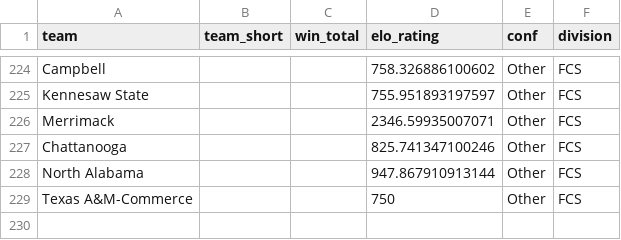
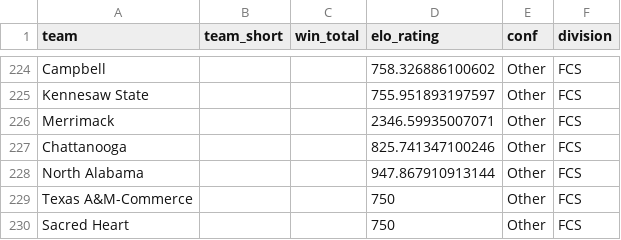
Before and after one commit to matsonj/nba-monte-carlo, a CSV file: data/ncaaf/ncaaf_team_ratings.csv, drawn as a sheet; only a part is shown, gaps mark what is left out.

Commit message:
add missing team

```diff
--- a/data/ncaaf/ncaaf_team_ratings.csv
+++ b/data/ncaaf/ncaaf_team_ratings.csv
@@ -229 +229,2 @@ North Alabama, ,,947.867910913144,Other,FCS
 Texas A&M-Commerce, ,,750,Other,FCS
+Sacred Heart, ,,750,Other,FCS
```
